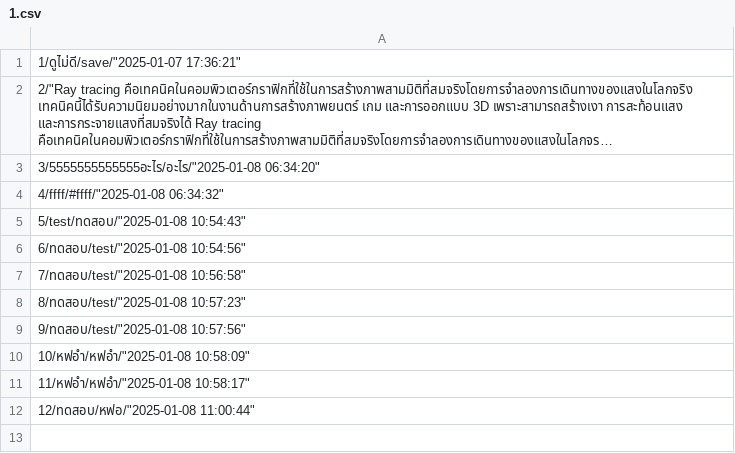
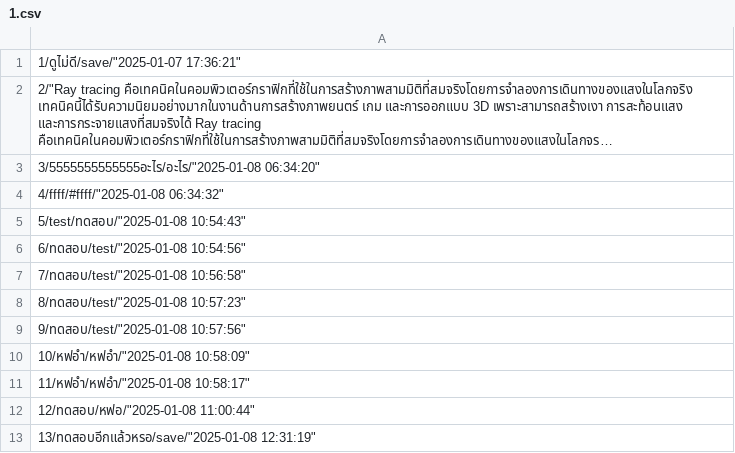
Before and after one commit to Pasit10/full_stack_pantip, a CSV file: data/comment_blog/1.csv, drawn as a sheet; long unchanged cells end in ….

```diff
--- a/data/comment_blog/1.csv
+++ b/data/comment_blog/1.csv
@@ -12 +12,2 @@
 12/ทดสอบ/หฟอ/"2025-01-08 11:00:44"
+13/ทดสอบอีกแล้วหรอ/save/"2025-01-08 12:31:19"
```
Also changed, not shown: 5 other files.
